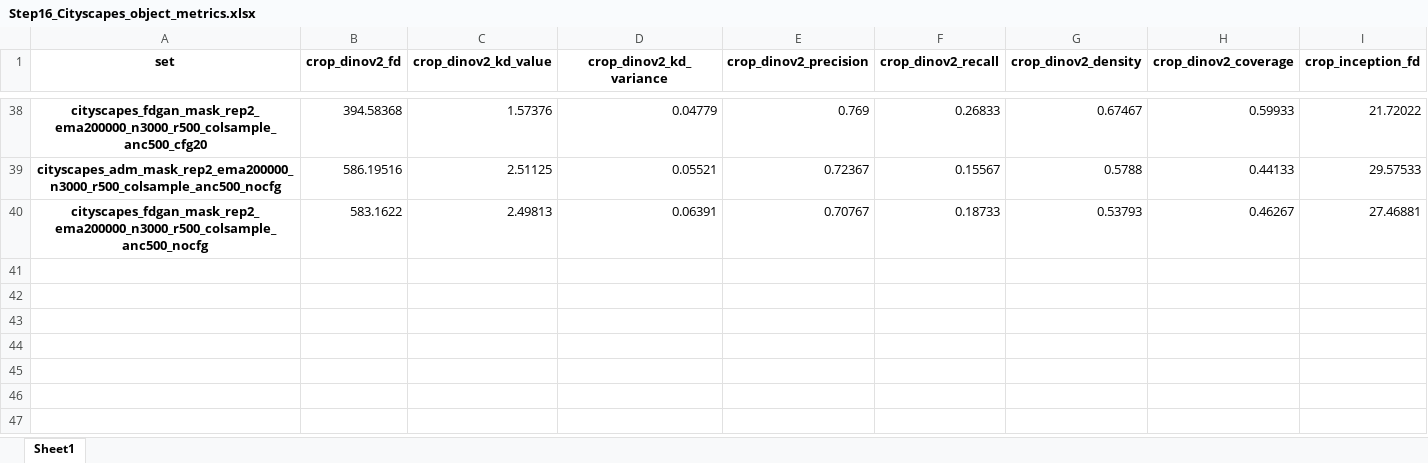
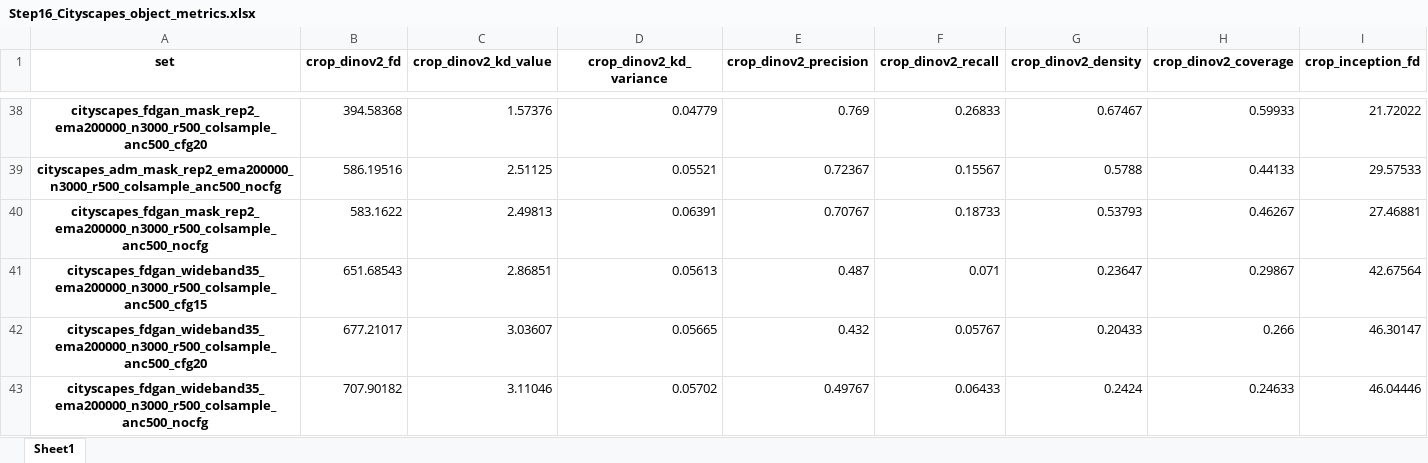
Before and after one commit to Latzi/focused-diffusion-gan, an Excel workbook: evaluation/sheets/Step16_Cityscapes_object_metrics.xlsx, sheet Sheet1, drawn as a sheet; only a part is shown, gaps mark what is left out; values as stored, in another font and other column widths than the file's, no borders; rows hold the shown columns only; the diff names each change by its address in the sheet, - before the commit and + after, or states it on an @@ line.

```diff
--- a/evaluation/sheets/Step16_Cityscapes_object_metrics.xlsx (sheet Sheet1)
+++ b/evaluation/sheets/Step16_Cityscapes_object_metrics.xlsx (sheet Sheet1)
+row 41: cityscapes_fdgan_wideband35_ema200000_n3000_r500_colsample_anc500_cfg15 | 651.68543 | 2.86851 | 0.05613 | 0.487 | 0.071 | 0.23647 | 0.29867 | 42.67564
+row 42: cityscapes_fdgan_wideband35_ema200000_n3000_r500_colsample_anc500_cfg20 | 677.21017 | 3.03607 | 0.05665 | 0.432 | 0.05767 | 0.20433 | 0.266 | 46.30147
+row 43: cityscapes_fdgan_wideband35_ema200000_n3000_r500_colsample_anc500_nocfg | 707.90182 | 3.11046 | 0.05702 | 0.49767 | 0.06433 | 0.2424 | 0.24633 | 46.04446
```
Also changed, not shown: evaluation/sheets/Step14_Cityscapes_200k_metrics.xlsx, evaluation/sheets/Step14_Cityscapes_bootstrap_FD.xlsx, 9 other files.
